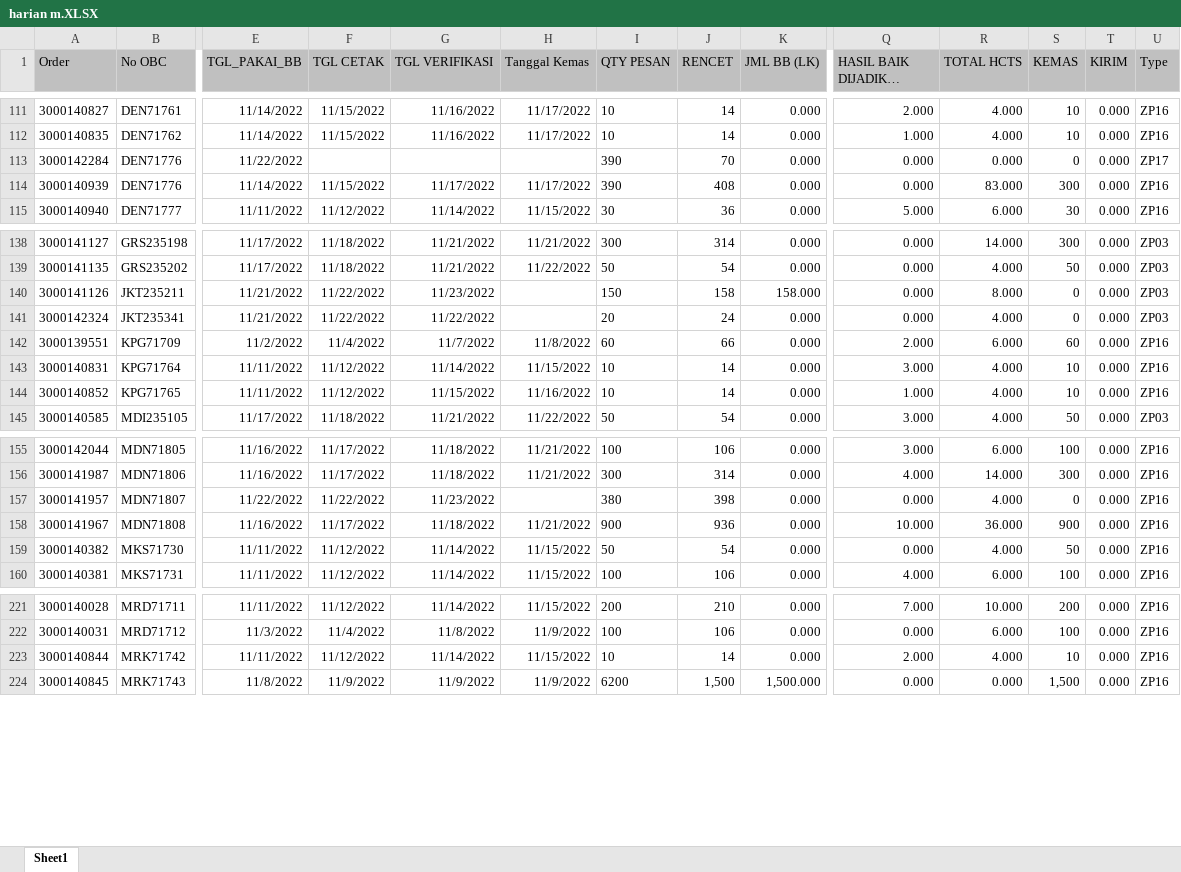
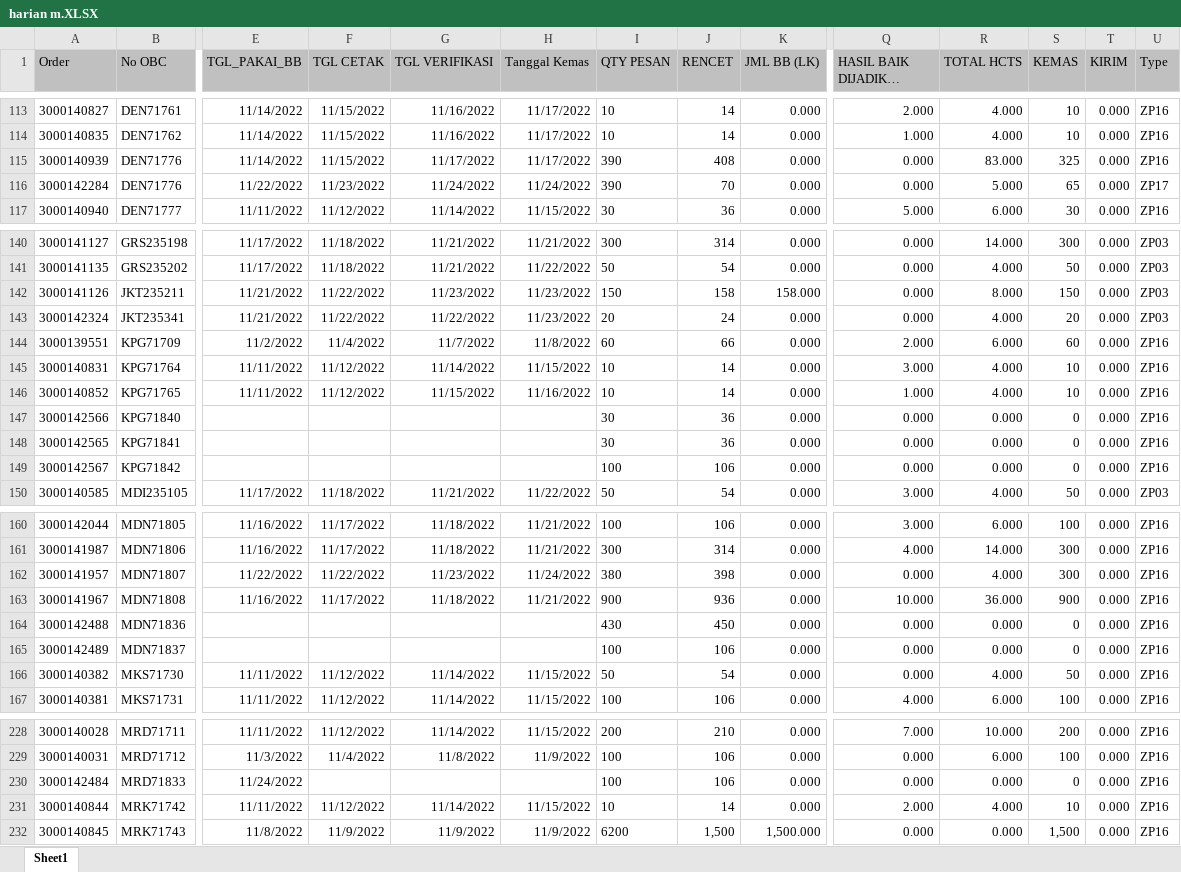
Before and after one commit to vixia05/Sirine-Remake, an Excel workbook: public/excel/harian m.XLSX, sheet Sheet1, drawn as a sheet; only a part is shown, gaps mark what is left out; long unchanged cells end in …; values as stored, in another font and other column widths than the file's, no borders; removed rows and columns are numbered as before the commit, all else as after; rows hold the shown columns only; the diff covers the shown part only; the diff names each change by its address in the sheet, - before the commit and + after, or states it on an @@ line.

```diff
--- a/public/excel/harian m.XLSX (sheet Sheet1)
+++ b/public/excel/harian m.XLSX (sheet Sheet1)
-row 113: 3000142284 | DEN71776 | 11/22/2022 |  |  |  | 390 | 70 | 0.000 | 0.000 | 0.000 | 0 | 0.000 | ZP17
-S115 (KEMAS): 300
+S115 (KEMAS): 325
+row 116: 3000142284 | DEN71776 | 11/22/2022 | 11/23/2022 | 11/24/2022 | 11/24/2022 | 390 | 70 | 0.000 | 0.000 | 5.000 | 65 | 0.000 | ZP17
-H142:H143 (Tanggal Kemas): (empty)
+H142:H143 (Tanggal Kemas): 11/23/2022
-S142 (KEMAS): 0
+S142 (KEMAS): 150
-S143 (KEMAS): 0
+S143 (KEMAS): 20
+row 147: 3000142566 | KPG71840 |  |  |  |  | 30 | 36 | 0.000 | 0.000 | 0.000 | 0 | 0.000 | ZP16
+row 148: 3000142565 | KPG71841 |  |  |  |  | 30 | 36 | 0.000 | 0.000 | 0.000 | 0 | 0.000 | ZP16
+row 149: 3000142567 | KPG71842 |  |  |  |  | 100 | 106 | 0.000 | 0.000 | 0.000 | 0 | 0.000 | ZP16
-H162 (Tanggal Kemas): (empty)
+H162 (Tanggal Kemas): 11/24/2022
-S162 (KEMAS): 0
+S162 (KEMAS): 300
+row 164: 3000142488 | MDN71836 |  |  |  |  | 430 | 450 | 0.000 | 0.000 | 0.000 | 0 | 0.000 | ZP16
+row 165: 3000142489 | MDN71837 |  |  |  |  | 100 | 106 | 0.000 | 0.000 | 0.000 | 0 | 0.000 | ZP16
+row 230: 3000142484 | MRD71833 | 11/24/2022 |  |  |  | 100 | 106 | 0.000 | 0.000 | 0.000 | 0 | 0.000 | ZP16
```
Also changed, not shown: 18 added rows, 9 removed rows, 9 moved rows and 200 edited cells elsewhere in this sheet, public/excel/harian pcht.XLSX, 5 other files.
